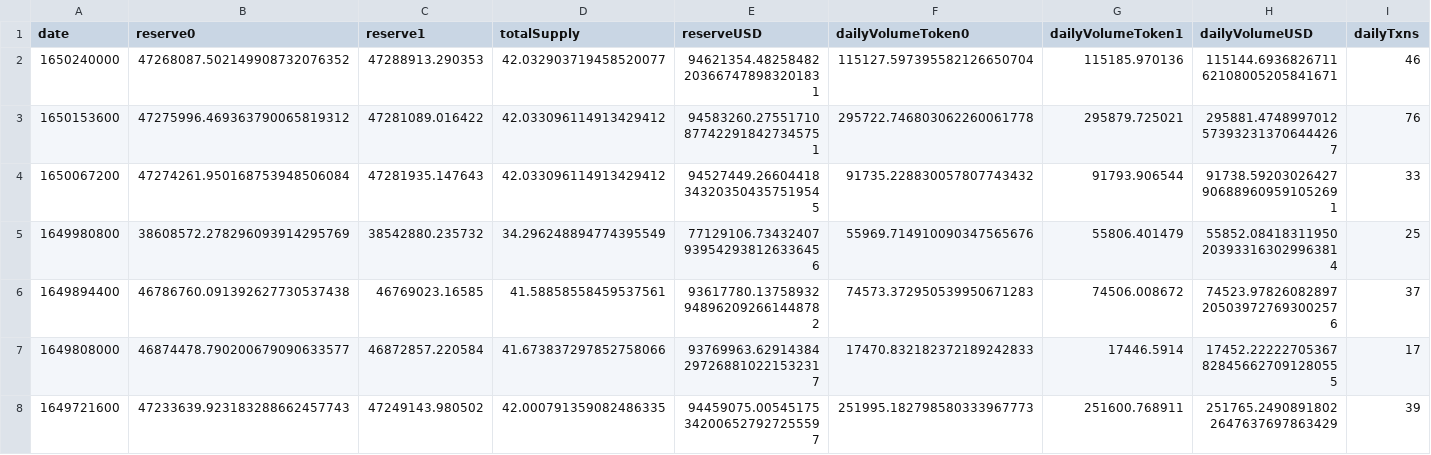
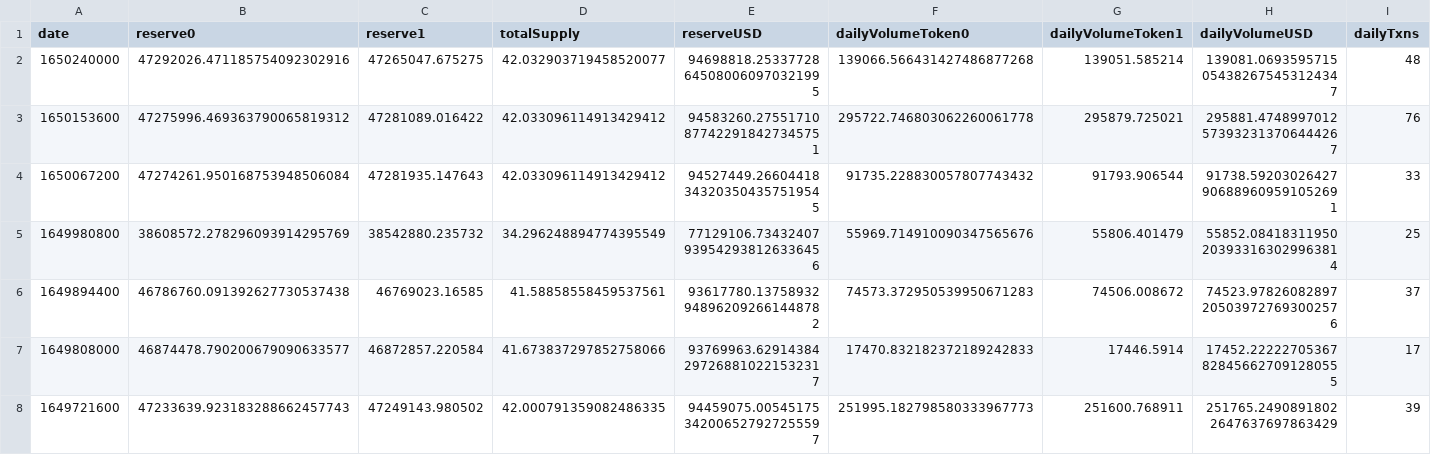
Before and after one commit to hvmid/DeltaNeutralData, a CSV file: Graph/data/0xae461ca67b15dc8dc81ce7615e0320da1a9ab8d5.csv, drawn as a sheet.

```diff
--- a/Graph/data/0xae461ca67b15dc8dc81ce7615e0320da1a9ab8d5.csv
+++ b/Graph/data/0xae461ca67b15dc8dc81ce7615e0320da1a9ab8d5.csv
@@ -1,3 +1,3 @@
 date,reserve0,reserve1,totalSupply,reserveUSD,dailyVolumeToken0,dailyVolumeToken1,dailyVolumeUSD,dailyTxns
-1650240000,47268087.502149908732076352,47288913.290353,42.032903719458520077,94621354.48258482203667478983201831,115127.597395582126650704,115185.970136,115144.693682671162108005205841671,46
+1650240000,47292026.471185754092302916,47265047.675275,42.032903719458520077,94698818.25337728645080060970321995,139066.566431427486877268,139051.585214,139081.0693595715054382675453124347,48
 1650153600,47275996.469363790065819312,47281089.016422,42.033096114913429412,94583260.27551710877422918427345751,295722.746803062260061778,295879.725021,295881.4748997012573932313706444267,76
```
Also changed, not shown: Graph/aprs7.csv, Graph/data/0x0d4a11d5eeaac28ec3f61d100daf4d40471f1852.csv, 4 other files.
